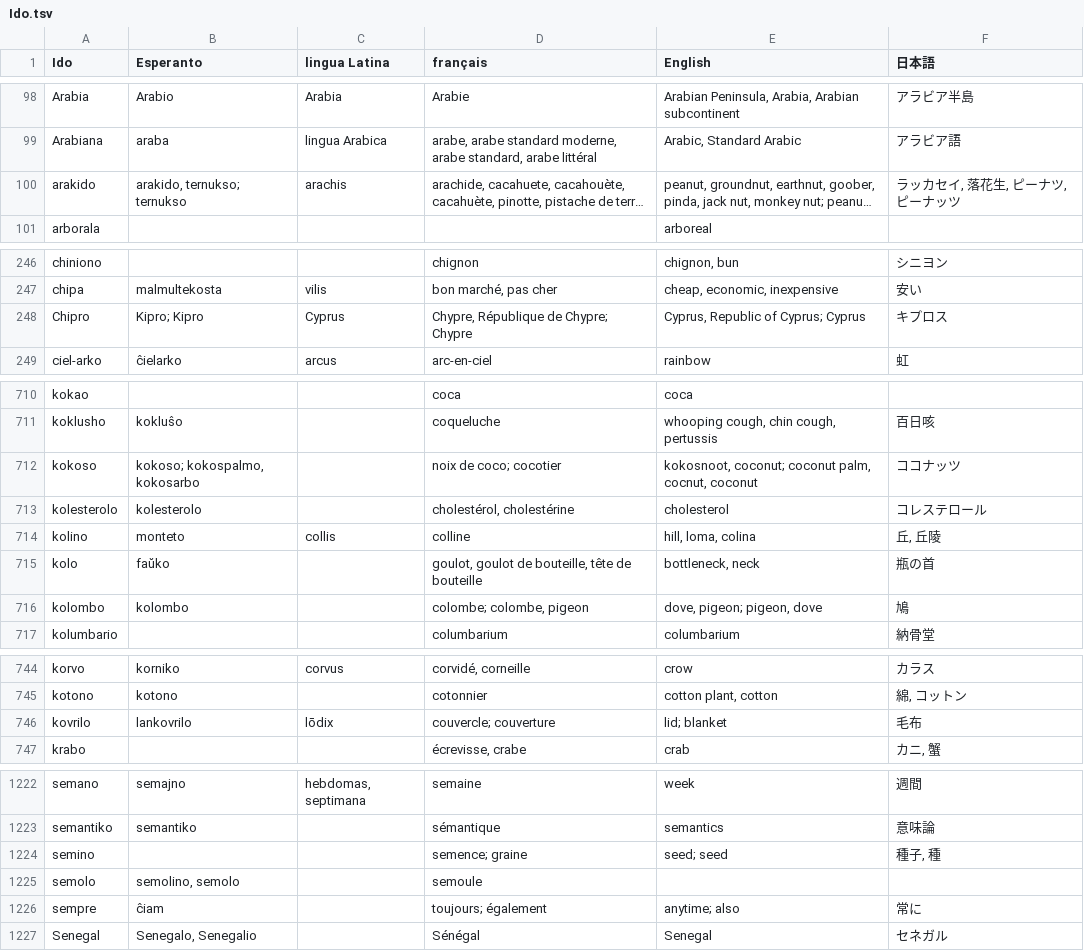
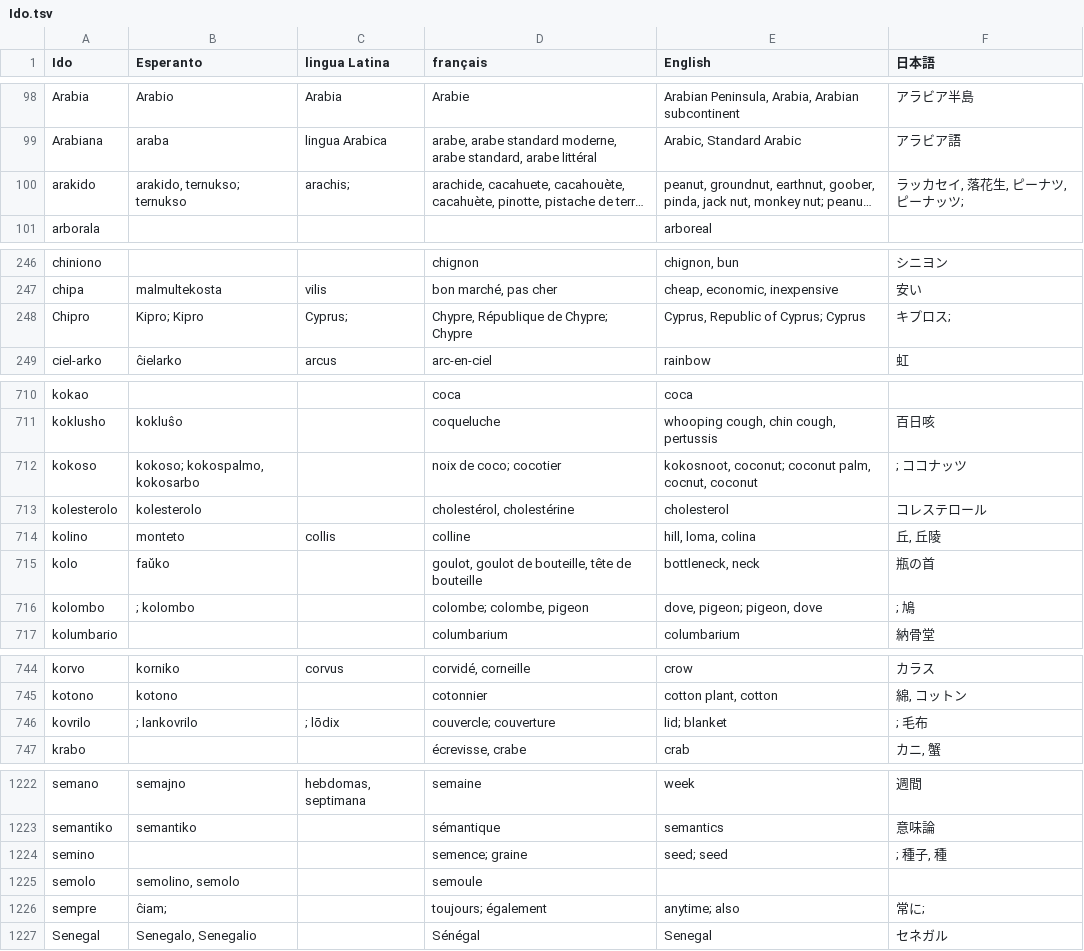
Before and after one commit to 7shi/omegawiki-tools, a TSV file: examples/Ido.tsv, drawn as a sheet; only a part is shown, gaps mark what is left out; long unchanged cells end in …; the diff covers the shown part only; the diff names each change by its address in the sheet, - before the commit and + after, or states it on an @@ line.

```diff
--- a/examples/Ido.tsv
+++ b/examples/Ido.tsv
-C100 (lingua Latina): arachis
+C100 (lingua Latina): arachis;
-F100 (日本語): ラッカセイ, 落花生, ピーナツ, ピーナッツ
+F100 (日本語): ラッカセイ, 落花生, ピーナツ, ピーナッツ;
-C248 (lingua Latina): Cyprus
+C248 (lingua Latina): Cyprus;
-F248 (日本語): キプロス
+F248 (日本語): キプロス;
-F712 (日本語): ココナッツ
+F712 (日本語): ; ココナッツ
-B716 (Esperanto): kolombo
+B716 (Esperanto): ; kolombo
-F716 (日本語): 鳩
+F716 (日本語): ; 鳩
-B746 (Esperanto): lankovrilo
+B746 (Esperanto): ; lankovrilo
-C746 (lingua Latina): lōdix
+C746 (lingua Latina): ; lōdix
-F746 (日本語): 毛布
+F746 (日本語): ; 毛布
-F1224 (日本語): 種子, 種
+F1224 (日本語): ; 種子, 種
-B1226 (Esperanto): ĉiam
+B1226 (Esperanto): ĉiam;
-F1226 (日本語): 常に
+F1226 (日本語): 常に;
```
Also changed, not shown: 11 edited cells elsewhere in this file, examples/Latin.tsv, 1 other file.
